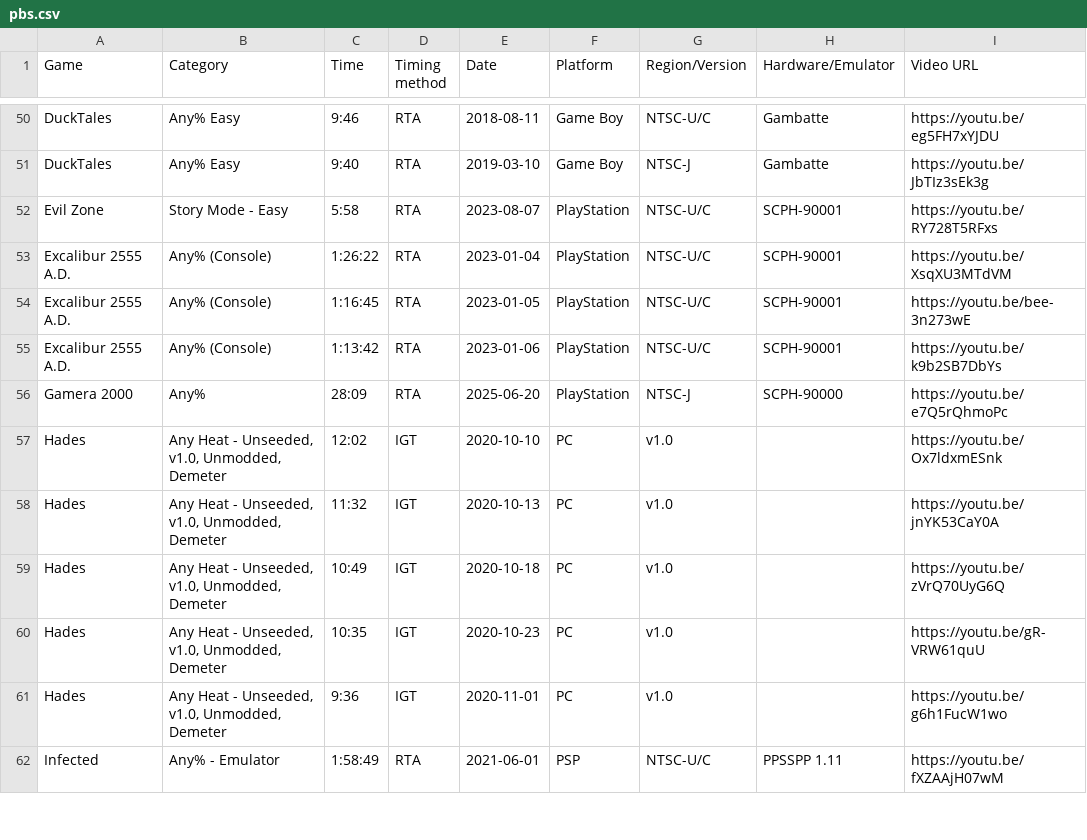
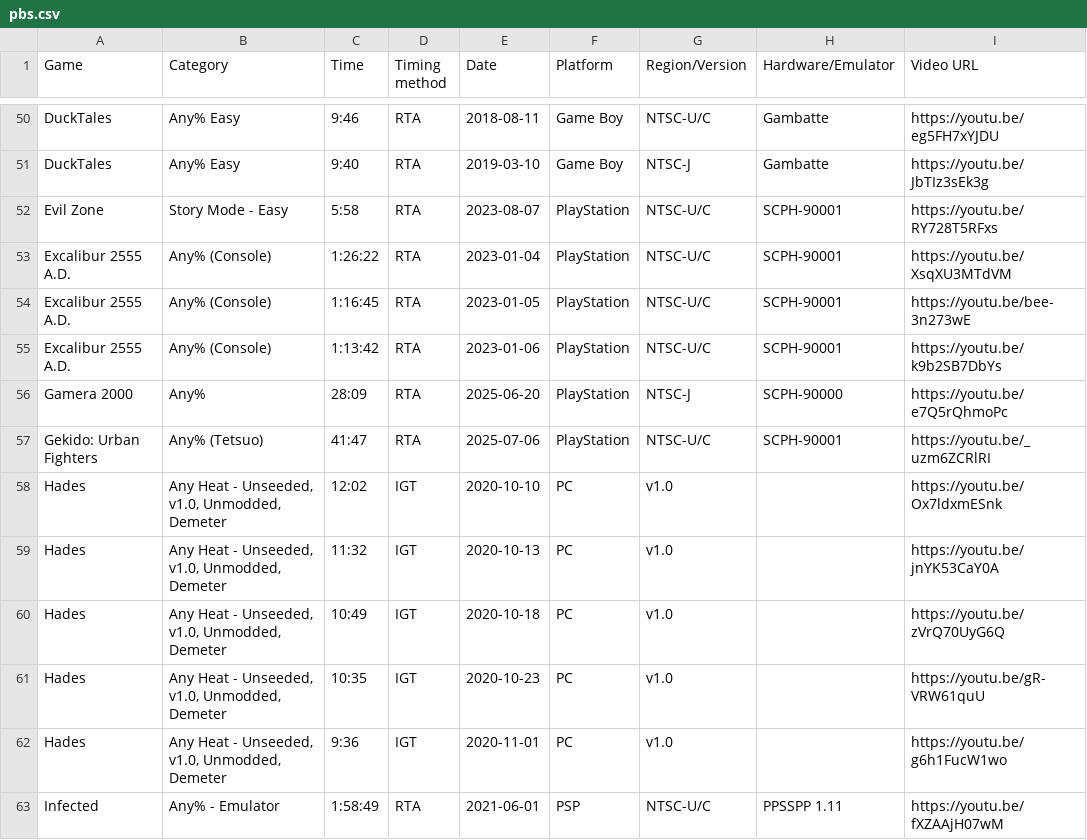
Before and after one commit to AmenAnthem/speedrun-pbs, a CSV file: pbs.csv, drawn as a sheet; only a part is shown, gaps mark what is left out.

Commit message:
feat: updated PBs

```diff
--- a/pbs.csv
+++ b/pbs.csv
@@ -56,2 +56,3 @@
 "Gamera 2000","Any%","28:09","RTA","2025-06-20",PlayStation,"NTSC-J","SCPH-90000","https://youtu.be/e7Q5rQhmoPc"
+"Gekido: Urban Fighters","Any% (Tetsuo)","41:47","RTA","2025-07-06",PlayStation,"NTSC-U/C","SCPH-90001","https://youtu.be/_uzm6ZCRlRI"
 "Hades","Any Heat - Unseeded, v1.0, Unmodded, Demeter","12:02","IGT","2020-10-10","PC","v1.0","","https://youtu.be/Ox7ldxmESnk"
```
